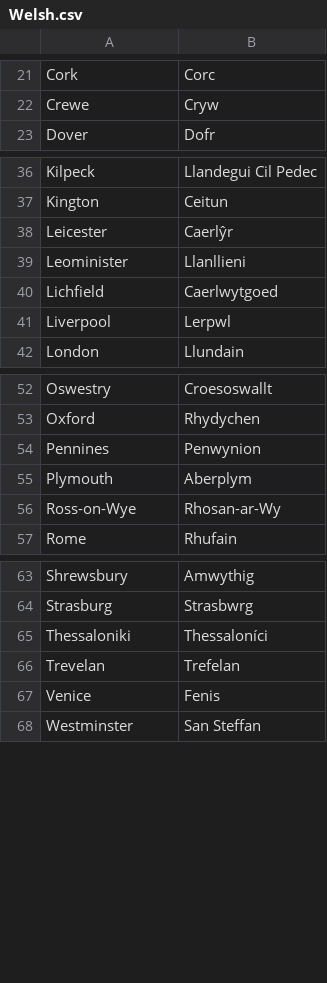
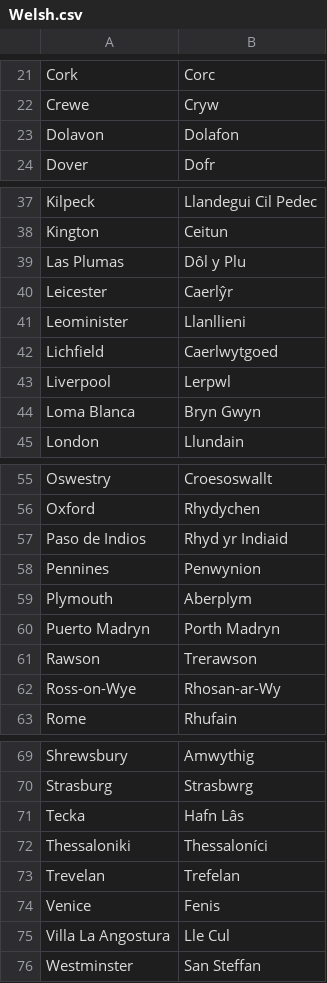
Before and after one commit to OliverDeBrisbane/City-name-exonyms, a CSV file: Welsh.csv, drawn as a sheet; only a part is shown, gaps mark what is left out.

Commit message:
Update Welsh.csv

```diff
--- a/Welsh.csv
+++ b/Welsh.csv
@@ -22,2 +22,3 @@ Cork,Corc
 Crewe,Cryw
+Dolavon,Dolafon
 Dover,Dofr
@@ -37,2 +38,3 @@ Kilpeck,Llandegui Cil Pedec
 Kington,Ceitun
+Las Plumas,Dôl y Plu
 Leicester,Caerlŷr
@@ -41,2 +43,3 @@ Lichfield,Caerlwytgoed
 Liverpool,Lerpwl
+Loma Blanca,Bryn Gwyn
 London,Llundain
@@ -53,4 +56,7 @@ Oswestry,Croesoswallt
 Oxford,Rhydychen
+Paso de Indios,Rhyd yr Indiaid
 Pennines,Penwynion
 Plymouth,Aberplym
+Puerto Madryn,Porth Madryn
+Rawson,Trerawson
 Ross-on-Wye,Rhosan-ar-Wy
@@ -64,2 +70,3 @@ Shrewsbury,Amwythig
 Strasburg,Strasbwrg
+Tecka,Hafn Lâs
 Thessaloniki,Thessaloníci
@@ -67,2 +74,3 @@ Trevelan,Trefelan
 Venice,Fenis
+Villa La Angostura,Lle Cul
 Westminster,San Steffan
```
